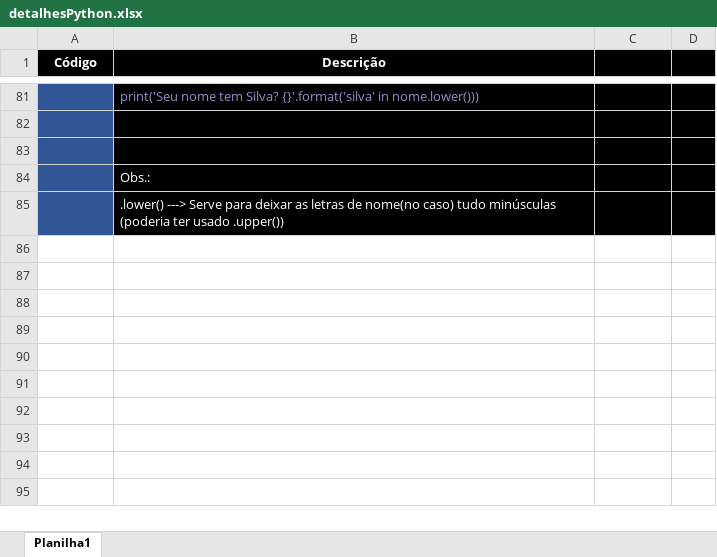
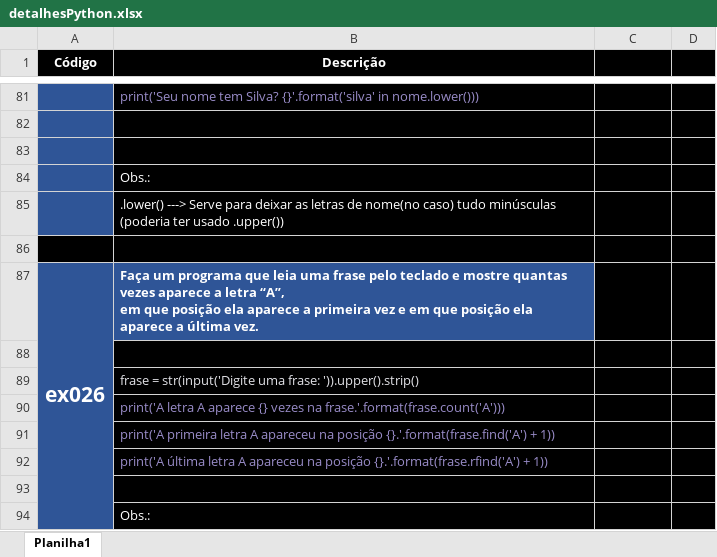
Before and after one commit to ThiagoCamponez/python, an Excel workbook: detalhesPython.xlsx, sheet Planilha1, drawn as a sheet; only a part is shown, gaps mark what is left out; values as stored, in another font and other column widths than the file's, no borders; ↵ is a line break in a cell; the diff names each change by its address in the sheet, - before the commit and + after, or states it on an @@ line.

```diff
--- a/detalhesPython.xlsx (sheet Planilha1)
+++ b/detalhesPython.xlsx (sheet Planilha1)
+row 86: (empty)
+row 87: ex026 | Faça um programa que leia uma frase pelo teclado e mostre quantas vezes aparece a letra “A”, ↵ em que posição ela aparece a primeira vez e em que posição ela aparece a última vez.
+row 88: (empty)
+row 89:  | frase = str(input('Digite uma frase: ')).upper().strip()
+row 90:  | print('A letra A aparece {} vezes na frase.'.format(frase.count('A')))
+row 91:  | print('A primeira letra A apareceu na posição {}.'.format(frase.find('A') + 1))
+row 92:  | print('A última letra A apareceu na posição {}.'.format(frase.rfind('A') + 1))
+row 93: (empty)
+row 94:  | Obs.:
```
Also changed, not shown: 1 other file.
